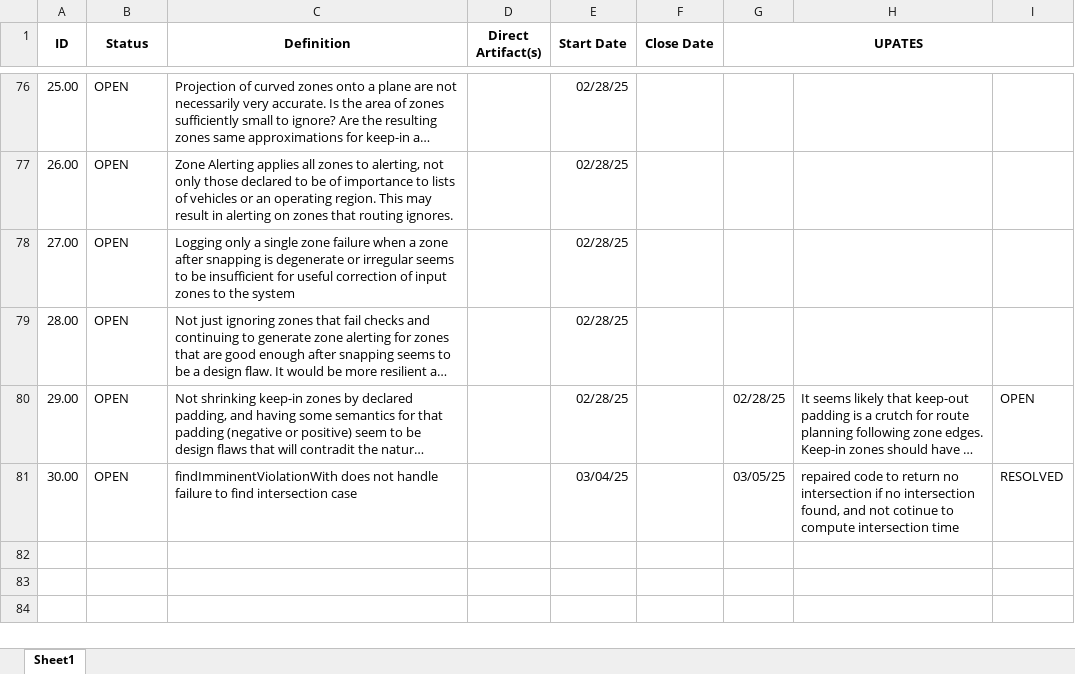
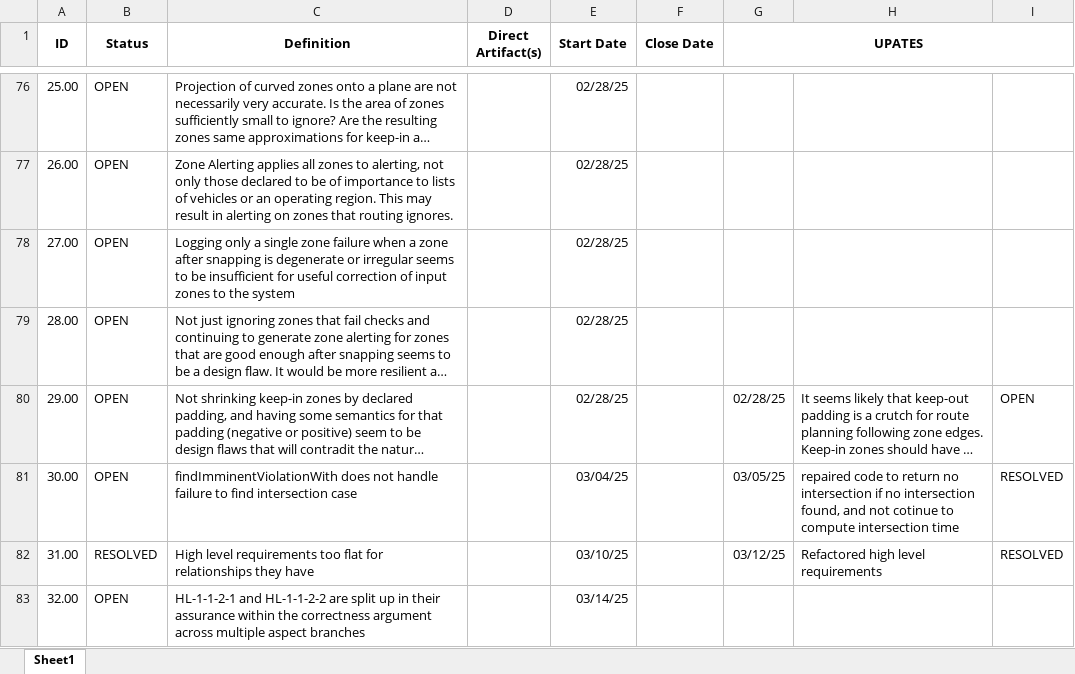
Before and after one commit to jrowanhill/OpenUxAS-ZoneAlert, an Excel workbook: doc/assurance/ZoneAlertService/4-Issues/issues.xlsx, sheet Sheet1, drawn as a sheet; only a part is shown, gaps mark what is left out; long unchanged cells end in …; values as stored, in another font and other column widths than the file's, no borders; conditional formats not drawn; the diff names each change by its address in the sheet, - before the commit and + after, or states it on an @@ line.

Commit message:
Finished up initial draft of assurance argument for the Zone Alert Service.

```diff
--- a/doc/assurance/ZoneAlertService/4-Issues/issues.xlsx (sheet Sheet1)
+++ b/doc/assurance/ZoneAlertService/4-Issues/issues.xlsx (sheet Sheet1)
+row 82: 31.00 | RESOLVED | High level requirements too flat for relationships they have |  | 03/10/25 |  | 03/12/25 | Refactored high level requirements | RESOLVED
+row 83: 32.00 | OPEN | HL-1-1-2-1 and HL-1-1-2-2 are split up in their assurance within the correctness argument across multiple aspect branches |  | 03/14/25
```
Also changed, not shown: doc/assurance/ZoneAlertService/3-Specification/A-Requirements/requirements.xlsx, 8 other files.
